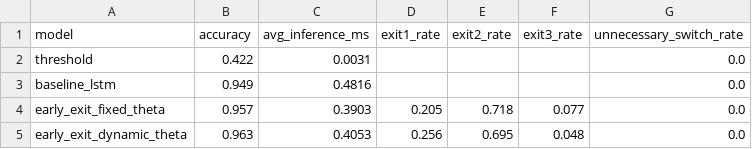
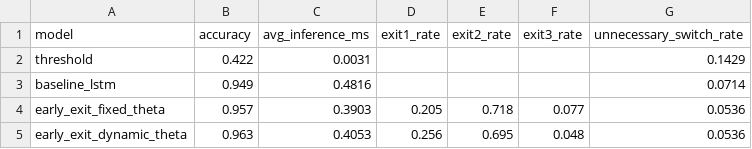
Before and after one commit to youyongsang/Hanbat_capstone, a CSV file: project/results/yena/comparison_summary.csv, drawn as a sheet.

Commit message:
Sync Hojung docs and fix summary switch rates

```diff
--- a/project/results/yena/comparison_summary.csv
+++ b/project/results/yena/comparison_summary.csv
@@ -1,5 +1,5 @@
 model,accuracy,avg_inference_ms,exit1_rate,exit2_rate,exit3_rate,unnecessary_switch_rate
-threshold,0.422,0.0031,,,,0.0
-baseline_lstm,0.949,0.4816,,,,0.0
-early_exit_fixed_theta,0.957,0.3903,0.205,0.718,0.077,0.0
-early_exit_dynamic_theta,0.963,0.4053,0.256,0.695,0.048,0.0
+threshold,0.422,0.0031,,,,0.1429
+baseline_lstm,0.949,0.4816,,,,0.0714
+early_exit_fixed_theta,0.957,0.3903,0.205,0.718,0.077,0.0536
+early_exit_dynamic_theta,0.963,0.4053,0.256,0.695,0.048,0.0536
```
Also changed, not shown: 3 other files.
